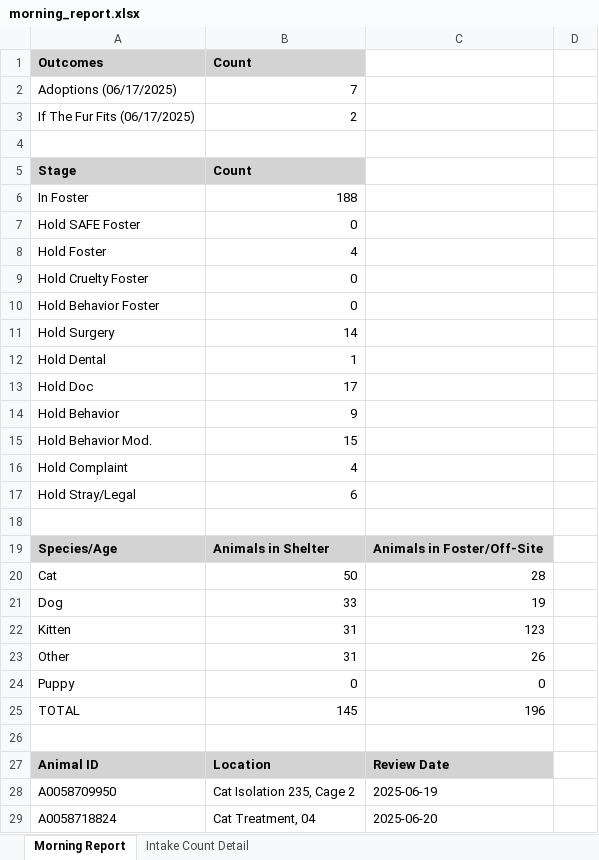
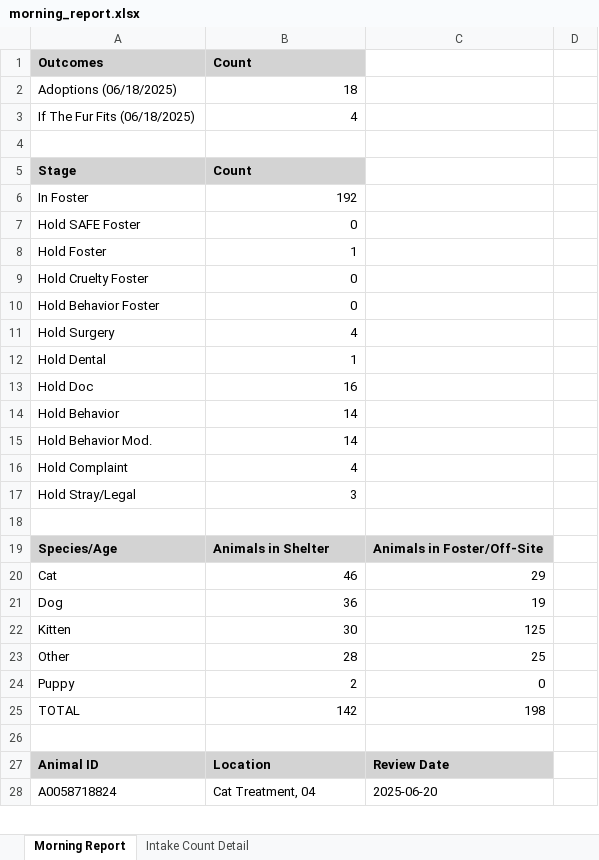
Before and after one commit to zsprowls/SPCAAutomation, an Excel workbook: MorningEmail/morning_report.xlsx, sheet Morning Report, drawn as a sheet; only a part is shown; values as stored, in another font and other column widths than the file's, no borders; removed rows and columns are numbered as before the commit, all else as after; the diff covers the shown part only; the diff names each change by its address in the sheet, - before the commit and + after, or states it on an @@ line.

```diff
--- a/MorningEmail/morning_report.xlsx (sheet Morning Report)
+++ b/MorningEmail/morning_report.xlsx (sheet Morning Report)
-row 2: Adoptions (06/17/2025) | 7
-row 3: If The Fur Fits (06/17/2025) | 2
+row 2: Adoptions (06/18/2025) | 18
+row 3: If The Fur Fits (06/18/2025) | 4
-B6: 188
+B6: 192
-B8: 4
+B8: 1
-B11: 14
+B11: 4
-B13: 17
+B13: 16
-B14: 9
+B14: 14
-B15: 15
+B15: 14
-B17: 6
+B17: 3
-B20: 50
+B20: 46
-C20: 28
+C20: 29
-B21: 33
+B21: 36
-B22: 31
+B22: 30
-C22: 123
+C22: 125
-B23: 31
+B23: 28
-C23: 26
+C23: 25
-B24: 0
+B24: 2
-B25: 145
+B25: 142
-C25: 196
+C25: 198
-row 28: A0058709950 | Cat Isolation 235, Cage 2 | 2025-06-19
```
Also changed, not shown: 1 removed row and 12 edited cells elsewhere in this sheet, sheet Intake Count Detail, 6 other files.
